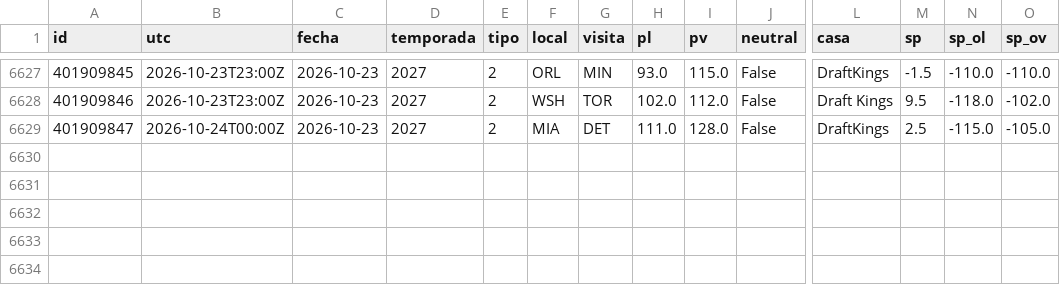
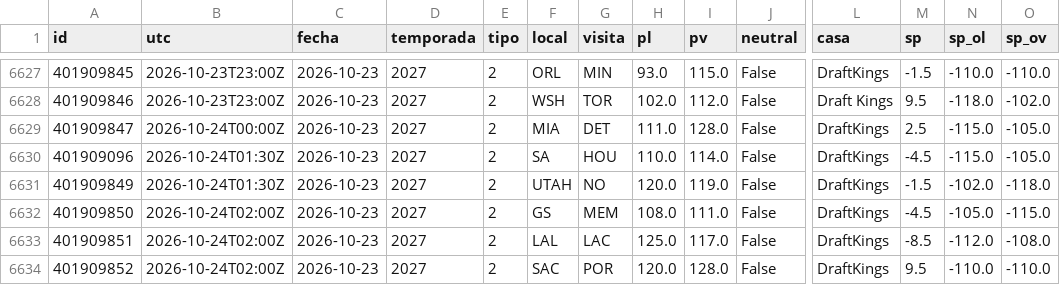
Before and after one commit to robertoaguilar1912-del/laliga-analisis, a CSV file: data/raw/nba_juegos.csv, drawn as a sheet; only a part is shown, gaps mark what is left out; rows hold the shown columns only; the diff names each change by its address in the sheet, - before the commit and + after, or states it on an @@ line.

```diff
--- a/data/raw/nba_juegos.csv
+++ b/data/raw/nba_juegos.csv
+row 6630: 401909096 | 2026-10-24T01:30Z | 2026-10-23 | 2027 | 2 | SA | HOU | 110.0 | 114.0 | False | DraftKings | -4.5 | -115.0 | -105.0
+row 6631: 401909849 | 2026-10-24T01:30Z | 2026-10-23 | 2027 | 2 | UTAH | NO | 120.0 | 119.0 | False | DraftKings | -1.5 | -102.0 | -118.0
+row 6632: 401909850 | 2026-10-24T02:00Z | 2026-10-23 | 2027 | 2 | GS | MEM | 108.0 | 111.0 | False | DraftKings | -4.5 | -105.0 | -115.0
+row 6633: 401909851 | 2026-10-24T02:00Z | 2026-10-23 | 2027 | 2 | LAL | LAC | 125.0 | 117.0 | False | DraftKings | -8.5 | -112.0 | -108.0
+row 6634: 401909852 | 2026-10-24T02:00Z | 2026-10-23 | 2027 | 2 | SAC | POR | 120.0 | 128.0 | False | DraftKings | 9.5 | -110.0 | -110.0
```
Also changed, not shown: data/raw/nba_box_2027.csv, 15 other files.
